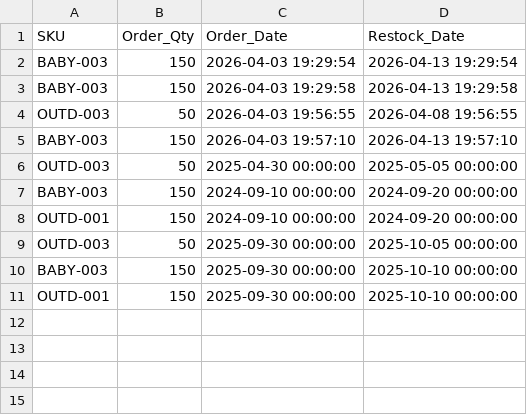
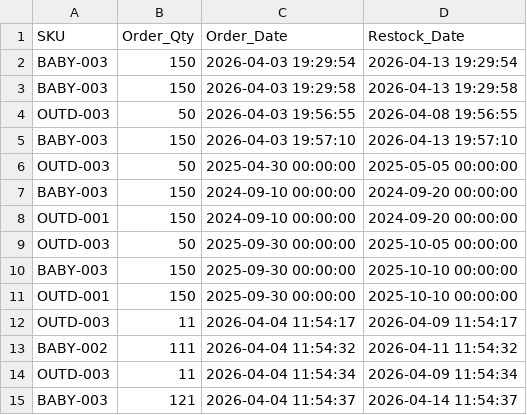
Before and after one commit to nidhik52/demand-forecasting-drift, a CSV file: data/processed/orders.csv, drawn as a sheet.

```diff
--- a/data/processed/orders.csv
+++ b/data/processed/orders.csv
@@ -11 +11,5 @@ BABY-003,150,2025-09-30 00:00:00,2025-10-10 00:00:00
 OUTD-001,150,2025-09-30 00:00:00,2025-10-10 00:00:00
+OUTD-003,11,2026-04-04 11:54:17,2026-04-09 11:54:17
+BABY-002,111,2026-04-04 11:54:32,2026-04-11 11:54:32
+OUTD-003,11,2026-04-04 11:54:34,2026-04-09 11:54:34
+BABY-003,121,2026-04-04 11:54:37,2026-04-14 11:54:37
```
Also changed, not shown: data/processed/inventory_master.csv, data/processed/inventory_recommendations.csv, 7 other files.
